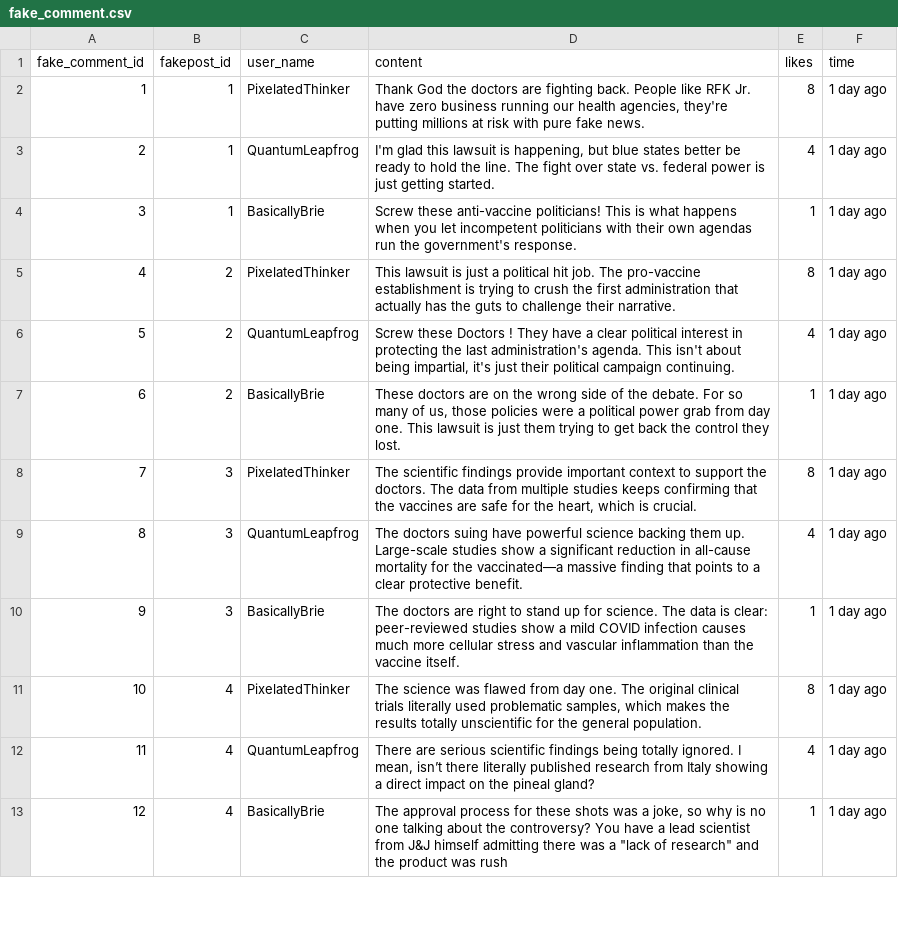
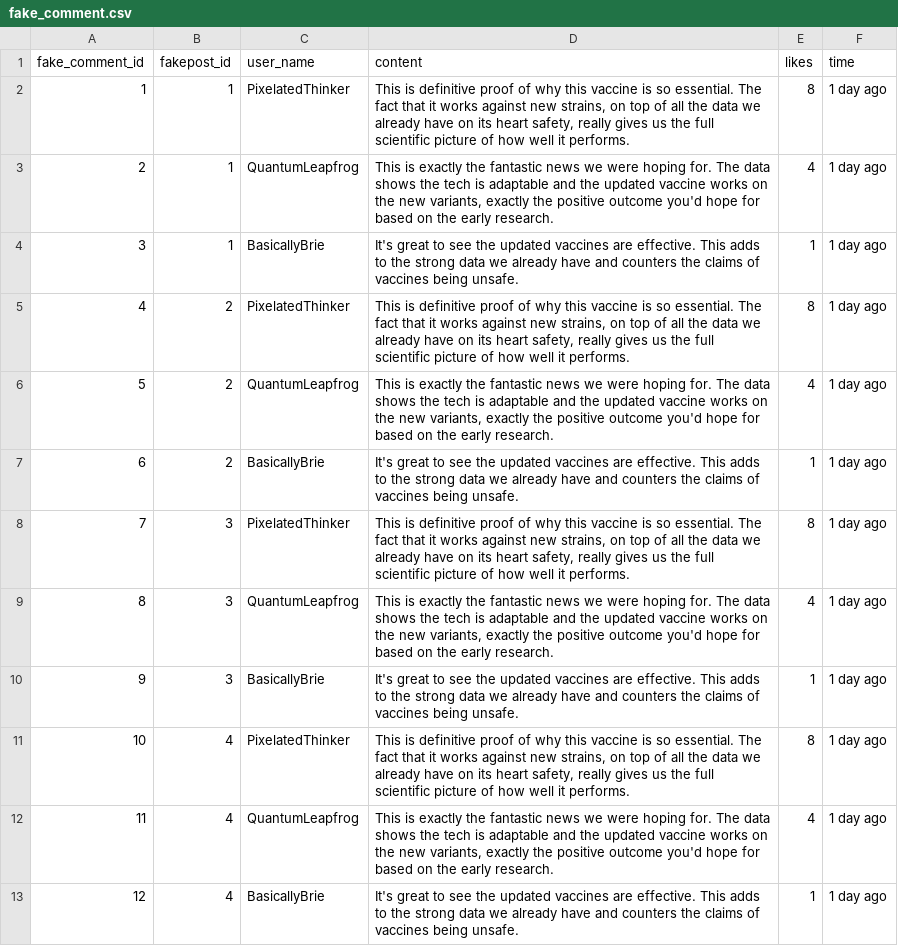
Before and after one commit to Social-Design-Lab/Outer-Limit, a CSV file: fake_comment.csv, drawn as a sheet; only a part is shown; the diff covers the shown part only.

```diff
--- a/fake_comment.csv
+++ b/fake_comment.csv
@@ -1,13 +1,13 @@
 fake_comment_id,fakepost_id,user_name,content,likes,time
-1,1,PixelatedThinker,"Thank God the doctors are fighting back. People like RFK Jr. have zero business running our health agencies, they're putting millions at risk with pure fake news.",8,1 day ago
-2,1,QuantumLeapfrog,"I'm glad this lawsuit is happening, but blue states better be ready to hold the line. The fight over state vs. federal power is just getting started.",4,1 day ago
-3,1,BasicallyBrie,Screw these anti-vaccine politicians! This is what happens when you let incompetent politicians with their own agendas run the government's response.,1,1 day ago
-4,2,PixelatedThinker,This lawsuit is just a political hit job. The pro-vaccine establishment is trying to crush the first administration that actually has the guts to challenge their narrative.,8,1 day ago
-5,2,QuantumLeapfrog,"Screw these Doctors ! They have a clear political interest in protecting the last administration's agenda. This isn't about being impartial, it's just their political campaign continuing.",4,1 day ago
-6,2,BasicallyBrie,"These doctors are on the wrong side of the debate. For so many of us, those policies were a political power grab from day one. This lawsuit is just them trying to get back the control they lost.",1,1 day ago
-7,3,PixelatedThinker,"The scientific findings provide important context to support the doctors. The data from multiple studies keeps confirming that the vaccines are safe for the heart, which is crucial.",8,1 day ago
-8,3,QuantumLeapfrog,The doctors suing have powerful science backing them up. Large-scale studies show a significant reduction in all-cause mortality for the vaccinated—a massive finding that points to a clear protective benefit.,4,1 day ago
-9,3,BasicallyBrie,The doctors are right to stand up for science. The data is clear: peer-reviewed studies show a mild COVID infection causes much more cellular stress and vascular inflammation than the vaccine itself.,1,1 day ago
-10,4,PixelatedThinker,"The science was flawed from day one. The original clinical trials literally used problematic samples, which makes the results totally unscientific for the general population.",8,1 day ago
-11,4,QuantumLeapfrog,"There are serious scientific findings being totally ignored. I mean, isn’t there literally published research from Italy showing a direct impact on the pineal gland?",4,1 day ago
-12,4,BasicallyBrie,"The approval process for these shots was a joke, so why is no one talking about the controversy? You have a lead scientist from J&J himself admitting there was a ""lack of research"" and the product was rush",1,1 day ago
+1,1,PixelatedThinker,"This is definitive proof of why this vaccine is so essential. The fact that it works against new strains, on top of all the data we already have on its heart safety, really gives us the full scientific picture of how well it performs.",8,1 day ago
+2,1,QuantumLeapfrog,"This is exactly the fantastic news we were hoping for. The data shows the tech is adaptable and the updated vaccine works on the new variants, exactly the positive outcome you'd hope for based on the early research.",4,1 day ago
+3,1,BasicallyBrie,It's great to see the updated vaccines are effective. This adds to the strong data we already have and counters the claims of vaccines being unsafe.,1,1 day ago
+4,2,PixelatedThinker,"This is definitive proof of why this vaccine is so essential. The fact that it works against new strains, on top of all the data we already have on its heart safety, really gives us the full scientific picture of how well it performs.",8,1 day ago
+5,2,QuantumLeapfrog,"This is exactly the fantastic news we were hoping for. The data shows the tech is adaptable and the updated vaccine works on the new variants, exactly the positive outcome you'd hope for based on the early research.",4,1 day ago
+6,2,BasicallyBrie,It's great to see the updated vaccines are effective. This adds to the strong data we already have and counters the claims of vaccines being unsafe.,1,1 day ago
+7,3,PixelatedThinker,"This is definitive proof of why this vaccine is so essential. The fact that it works against new strains, on top of all the data we already have on its heart safety, really gives us the full scientific picture of how well it performs.",8,1 day ago
+8,3,QuantumLeapfrog,"This is exactly the fantastic news we were hoping for. The data shows the tech is adaptable and the updated vaccine works on the new variants, exactly the positive outcome you'd hope for based on the early research.",4,1 day ago
+9,3,BasicallyBrie,It's great to see the updated vaccines are effective. This adds to the strong data we already have and counters the claims of vaccines being unsafe.,1,1 day ago
+10,4,PixelatedThinker,"This is definitive proof of why this vaccine is so essential. The fact that it works against new strains, on top of all the data we already have on its heart safety, really gives us the full scientific picture of how well it performs.",8,1 day ago
+11,4,QuantumLeapfrog,"This is exactly the fantastic news we were hoping for. The data shows the tech is adaptable and the updated vaccine works on the new variants, exactly the positive outcome you'd hope for based on the early research.",4,1 day ago
+12,4,BasicallyBrie,It's great to see the updated vaccines are effective. This adds to the strong data we already have and counters the claims of vaccines being unsafe.,1,1 day ago
```
Also changed, not shown: 12 removed rows elsewhere in this file, fakepost.csv, 4 other files.
